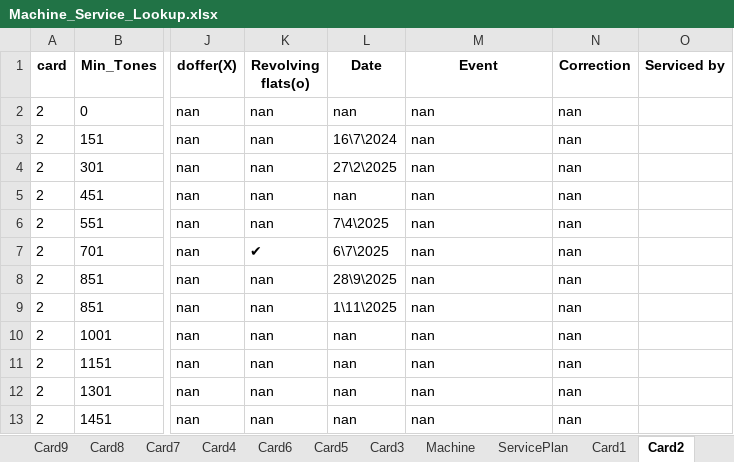
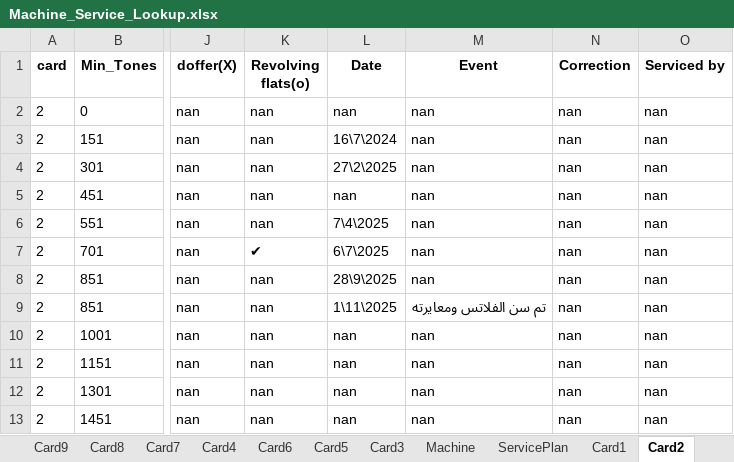
Before and after one commit to mahmedabdallh123/input-data, an Excel workbook: Machine_Service_Lookup.xlsx, sheet Card2, drawn as a sheet; only a part is shown, gaps mark what is left out; values as stored, in another font and other column widths than the file's, no borders; the diff names each change by its address in the sheet, - before the commit and + after, or states it on an @@ line.

Commit message:
Edit sheet Card2 by admin

```diff
--- a/Machine_Service_Lookup.xlsx (sheet Card2)
+++ b/Machine_Service_Lookup.xlsx (sheet Card2)
-O2:O13 (Serviced by): (empty)
+O2:O13 (Serviced by): nan
-M9 (Event): nan
+M9 (Event): تم سن الفلاتس ومعايرته
```
